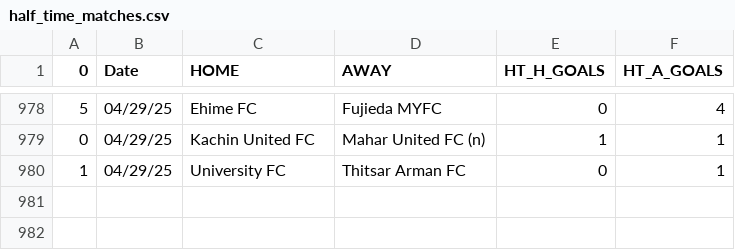
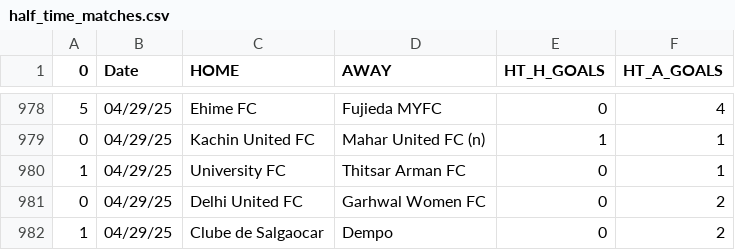
Before and after one commit to JOSPHATT/Finished_Matches, a CSV file: half_time_matches.csv, drawn as a sheet; only a part is shown, gaps mark what is left out; the diff names each change by its address in the sheet, - before the commit and + after, or states it on an @@ line.

```diff
--- a/half_time_matches.csv
+++ b/half_time_matches.csv
+row 981: 0 | 04/29/25 | Delhi United FC | Garhwal Women FC | 0 | 2
+row 982: 1 | 04/29/25 | Clube de Salgaocar | Dempo | 0 | 2
```
Also changed, not shown: Finished_matches.csv.
